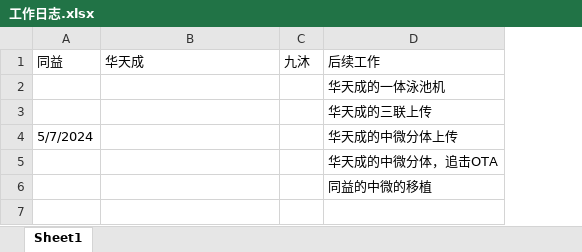
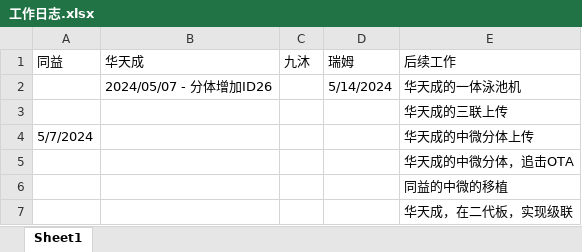
Before and after one commit to ximnic/WorkLog, an Excel workbook: 工作日志.xlsx, sheet Sheet1, drawn as a sheet; values as stored, in another font and other column widths than the file's, no borders; the diff names each change by its address in the sheet, - before the commit and + after, or states it on an @@ line.

Commit message:
1. 追加

```diff
--- a/工作日志.xlsx (sheet Sheet1)
+++ b/工作日志.xlsx (sheet Sheet1)
+column D (瑞姆), row 2: 5/14/2024
-B2 (华天成): (empty)
+B2 (华天成): 2024/05/07 - 分体增加ID26
+row 7:  |  |  |  | 华天成，在二代板，实现级联
```
